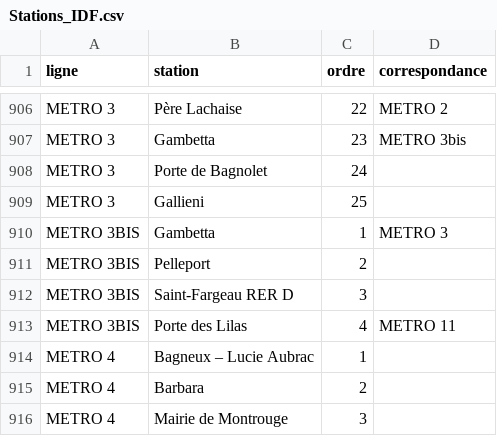
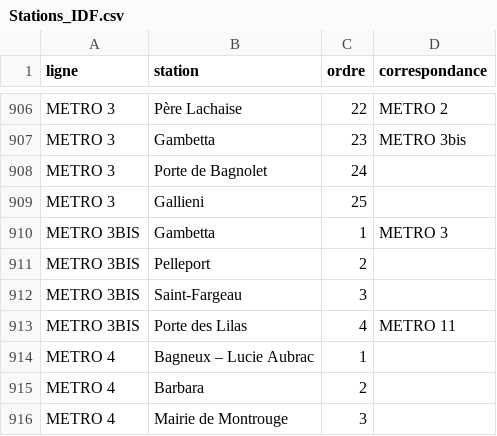
Before and after one commit to Adelllllllll/BLOB-IA, a CSV file: data/Stations_IDF.csv, drawn as a sheet; only a part is shown, gaps mark what is left out.

```diff
--- a/data/Stations_IDF.csv
+++ b/data/Stations_IDF.csv
@@ -911,3 +911,3 @@ METRO 3BIS,Gambetta,1,METRO 3
 METRO 3BIS,Pelleport,2,
-METRO 3BIS,Saint-Fargeau RER D,3,
+METRO 3BIS,Saint-Fargeau,3,
 METRO 3BIS,Porte des Lilas,4,METRO 11
```
Also changed, not shown: data/Stations_IDF_aligned.csv, data/Stations_IDF_aligned_affluence.csv, 7 other files.
